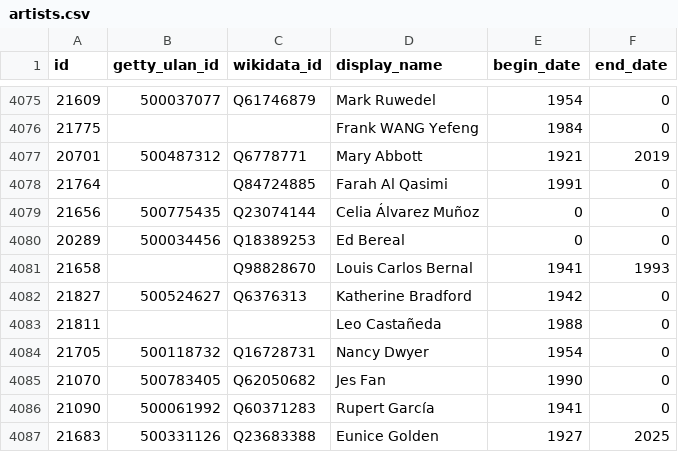
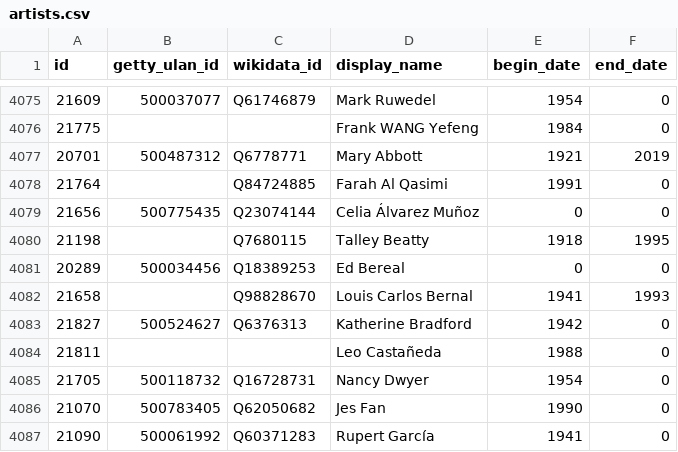
Before and after one commit to whitneymuseum/open-access, a CSV file: artists.csv, drawn as a sheet; only a part is shown, gaps mark what is left out; the shorter side is filled out with more unchanged rows; the diff names each change by its address in the sheet, - before the commit and + after, or states it on an @@ line.

```diff
--- a/artists.csv
+++ b/artists.csv
+row 4080: 21198 |  | Q7680115 | Talley Beatty | 1918 | 1995
```
Also changed, not shown: 1 other file.
